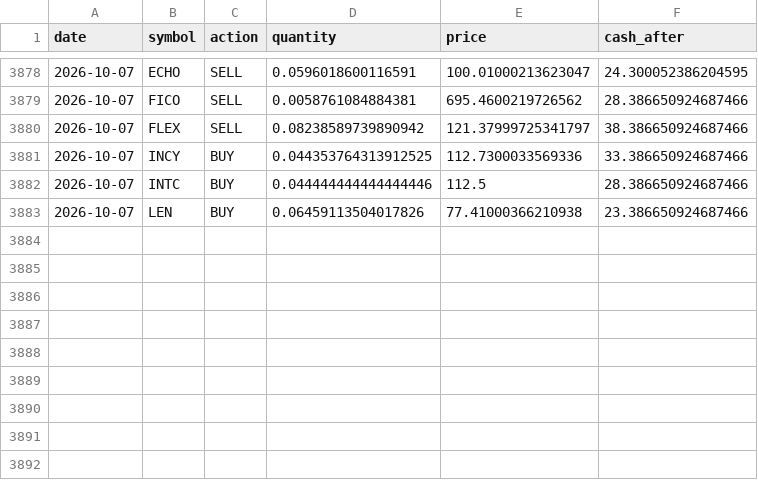
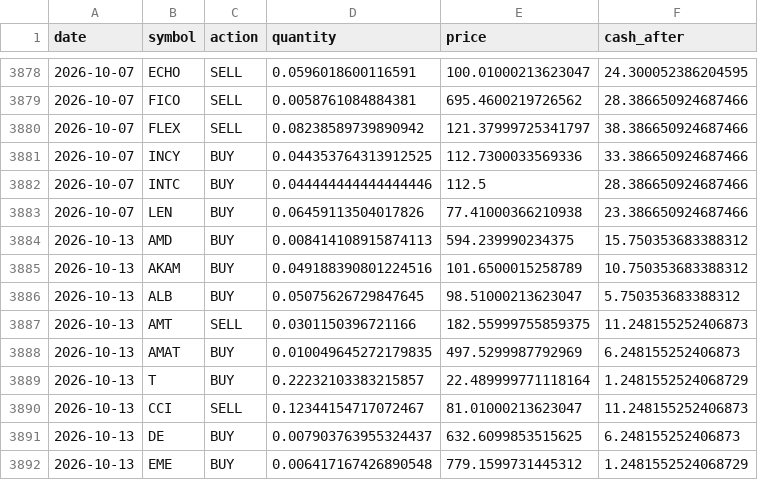
Before and after one commit to TechGroei/Test_Stock_Trading_Strategy, a CSV file: data/trades_history.csv, drawn as a sheet; only a part is shown, gaps mark what is left out.

Commit message:
Update portfolio, trades & performance [skip ci]

```diff
--- a/data/trades_history.csv
+++ b/data/trades_history.csv
@@ -3883 +3883,10 @@ date,symbol,action,quantity,price,cash_after
 2026-10-07,LEN,BUY,0.06459113504017826,77.41000366210938,23.386650924687466
+2026-10-13,AMD,BUY,0.008414108915874113,594.239990234375,15.750353683388312
+2026-10-13,AKAM,BUY,0.049188390801224516,101.6500015258789,10.750353683388312
+2026-10-13,ALB,BUY,0.05075626729847645,98.51000213623047,5.750353683388312
+2026-10-13,AMT,SELL,0.0301150396721166,182.55999755859375,11.248155252406873
+2026-10-13,AMAT,BUY,0.010049645272179835,497.5299987792969,6.248155252406873
+2026-10-13,T,BUY,0.22232103383215857,22.489999771118164,1.2481552524068729
+2026-10-13,CCI,SELL,0.12344154717072467,81.01000213623047,11.248155252406873
+2026-10-13,DE,BUY,0.007903763955324437,632.6099853515625,6.248155252406873
+2026-10-13,EME,BUY,0.006417167426890548,779.1599731445312,1.2481552524068729
```
Also changed, not shown: data/portfolio.csv, 1 other file.
